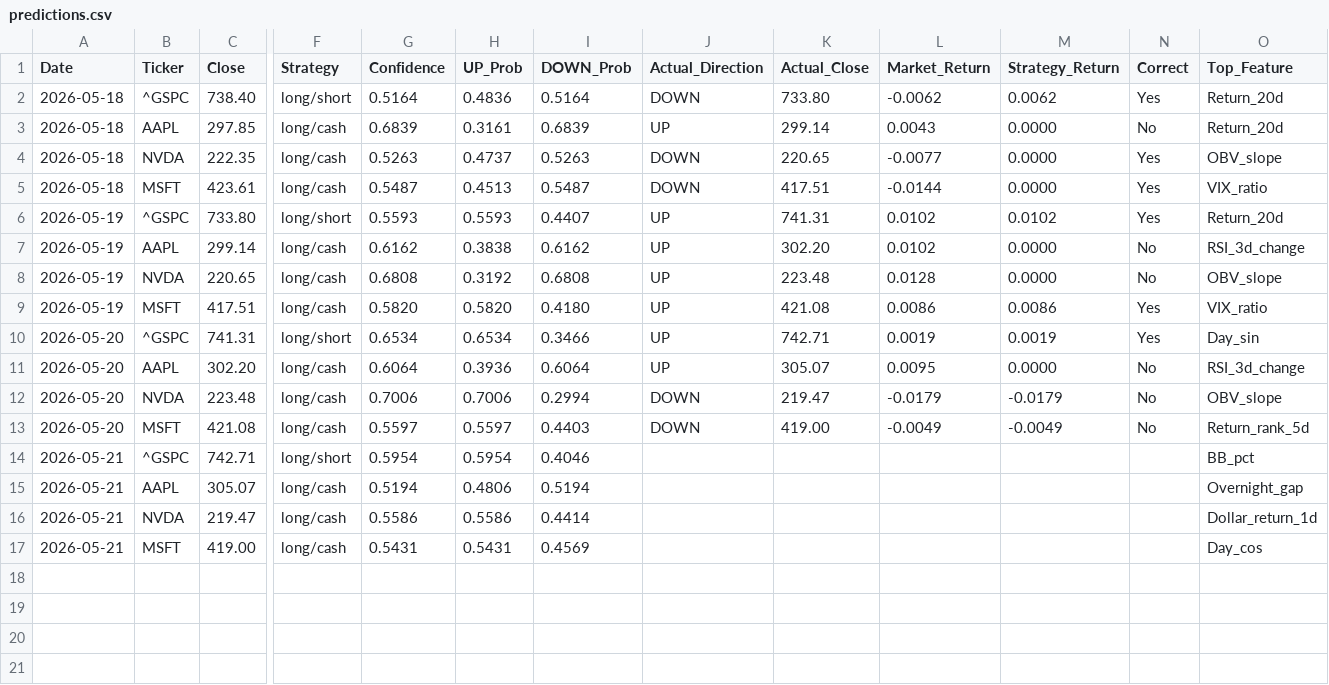
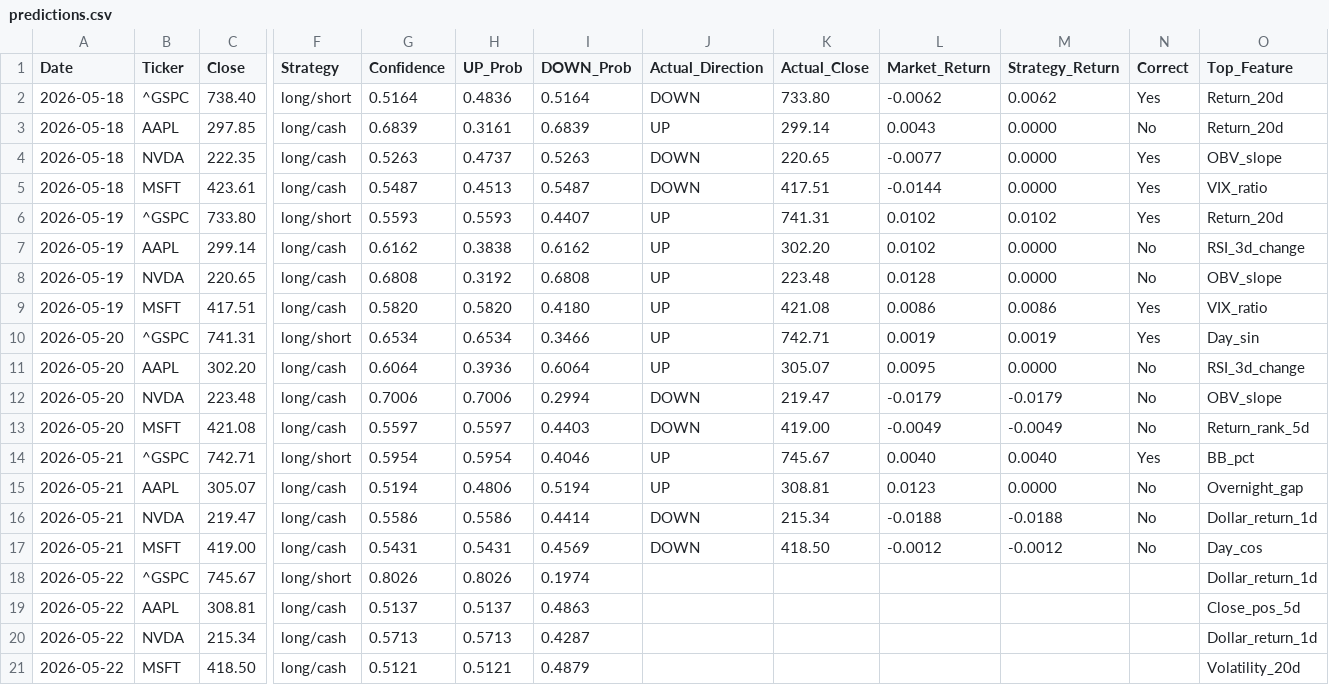
Before and after one commit to VDP09/AI-Trade, a CSV file: predictions.csv, drawn as a sheet; only a part is shown, gaps mark what is left out; rows hold the shown columns only; the diff names each change by its address in the sheet, - before the commit and + after, or states it on an @@ line.

```diff
--- a/predictions.csv
+++ b/predictions.csv
-J14:J15 (Actual_Direction): (empty)
+J14:J15 (Actual_Direction): UP
-K14 (Actual_Close): (empty)
+K14 (Actual_Close): 745.67
-L14 (Market_Return): (empty)
+L14 (Market_Return): 0.0040
-M14 (Strategy_Return): (empty)
+M14 (Strategy_Return): 0.0040
-N14 (Correct): (empty)
+N14 (Correct): Yes
-K15 (Actual_Close): (empty)
+K15 (Actual_Close): 308.81
-L15 (Market_Return): (empty)
+L15 (Market_Return): 0.0123
-M15 (Strategy_Return): (empty)
+M15 (Strategy_Return): 0.0000
-N15:N17 (Correct): (empty)
+N15:N17 (Correct): No
-J16:J17 (Actual_Direction): (empty)
+J16:J17 (Actual_Direction): DOWN
-K16 (Actual_Close): (empty)
+K16 (Actual_Close): 215.34
-L16 (Market_Return): (empty)
+L16 (Market_Return): -0.0188
-M16 (Strategy_Return): (empty)
+M16 (Strategy_Return): -0.0188
-K17 (Actual_Close): (empty)
+K17 (Actual_Close): 418.50
-L17 (Market_Return): (empty)
+L17 (Market_Return): -0.0012
-M17 (Strategy_Return): (empty)
+M17 (Strategy_Return): -0.0012
+row 18: 2026-05-22 | ^GSPC | 745.67 | long/short | 0.8026 | 0.8026 | 0.1974 |  |  |  |  |  | Dollar_return_1d
+row 19: 2026-05-22 | AAPL | 308.81 | long/cash | 0.5137 | 0.5137 | 0.4863 |  |  |  |  |  | Close_pos_5d
+row 20: 2026-05-22 | NVDA | 215.34 | long/cash | 0.5713 | 0.5713 | 0.4287 |  |  |  |  |  | Dollar_return_1d
+row 21: 2026-05-22 | MSFT | 418.50 | long/cash | 0.5121 | 0.5121 | 0.4879 |  |  |  |  |  | Volatility_20d
```
